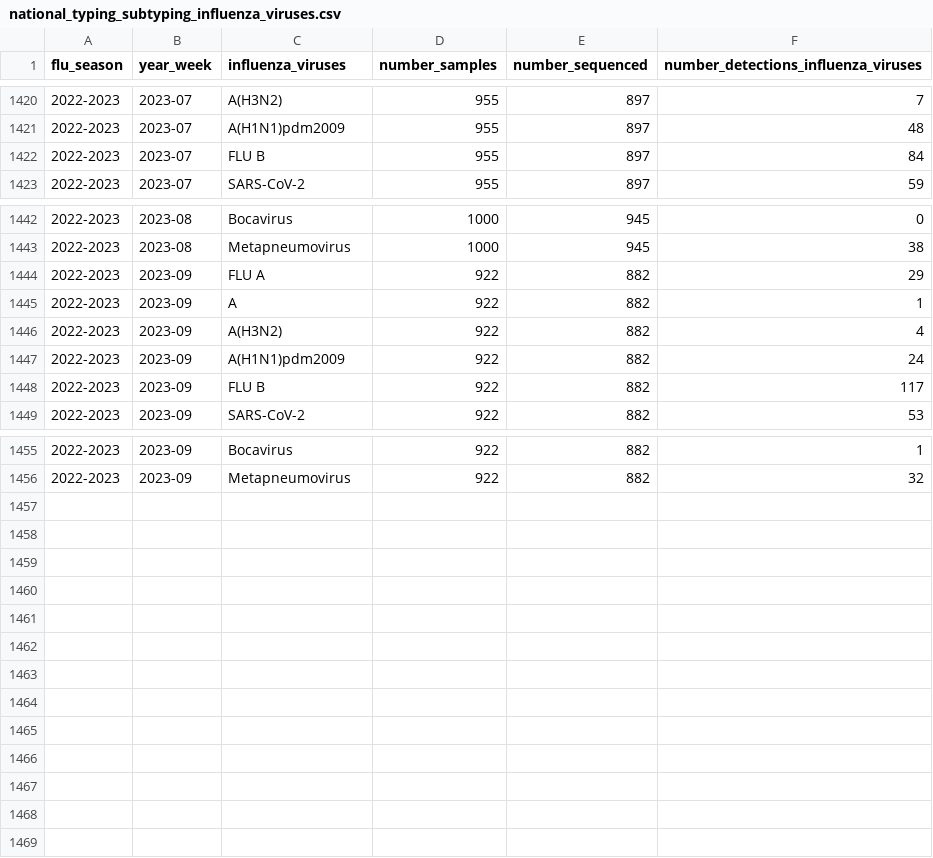
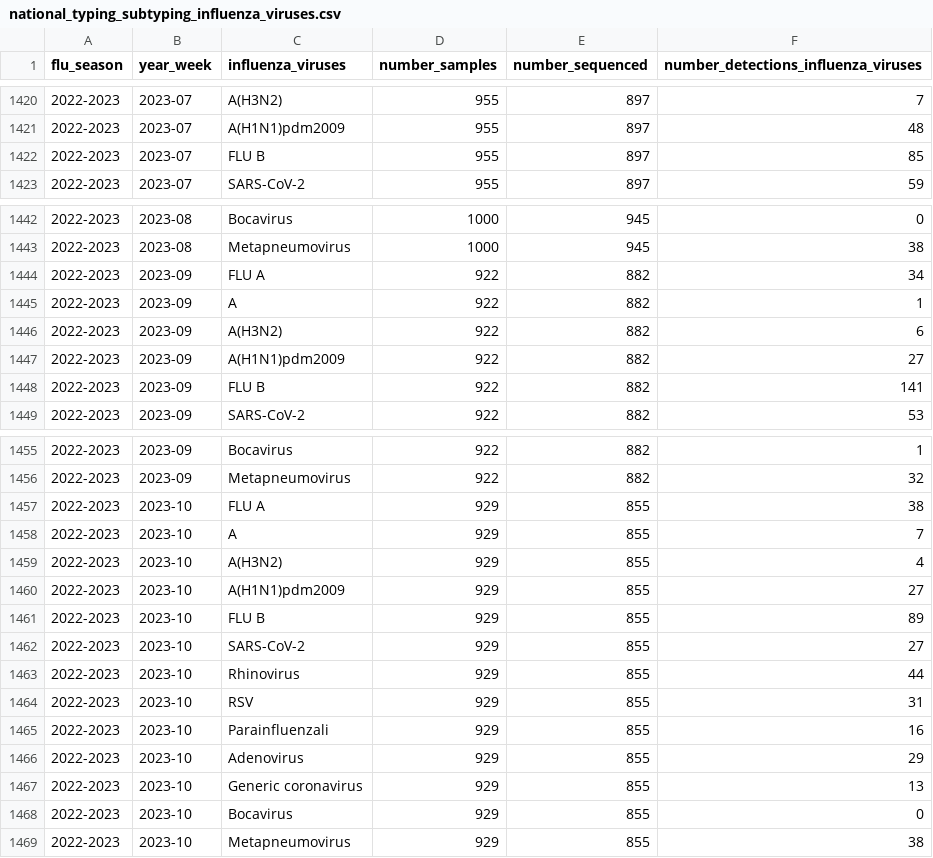
Before and after one commit to fbranda/influnet, a CSV file: data-aggregated/virological_data/national_typing_subtyping_influenza_viruses.csv, drawn as a sheet; only a part is shown, gaps mark what is left out; the diff covers the shown part only.

Commit message:
Add files via upload

```diff
--- a/data-aggregated/virological_data/national_typing_subtyping_influenza_viruses.csv
+++ b/data-aggregated/virological_data/national_typing_subtyping_influenza_viruses.csv
@@ -1421,3 +1421,3 @@
 "2022-2023","2023-07","A(H1N1)pdm2009",955,897,48
-"2022-2023","2023-07","FLU B",955,897,84
+"2022-2023","2023-07","FLU B",955,897,85
 "2022-2023","2023-07","SARS-CoV-2",955,897,59
@@ -1443,7 +1443,7 @@
 "2022-2023","2023-08","Metapneumovirus",1000,945,38
-"2022-2023","2023-09","FLU A",922,882,29
+"2022-2023","2023-09","FLU A",922,882,34
 "2022-2023","2023-09","A",922,882,1
-"2022-2023","2023-09","A(H3N2)",922,882,4
-"2022-2023","2023-09","A(H1N1)pdm2009",922,882,24
-"2022-2023","2023-09","FLU B",922,882,117
+"2022-2023","2023-09","A(H3N2)",922,882,6
+"2022-2023","2023-09","A(H1N1)pdm2009",922,882,27
+"2022-2023","2023-09","FLU B",922,882,141
 "2022-2023","2023-09","SARS-CoV-2",922,882,53
@@ -1456 +1456,14 @@
 "2022-2023","2023-09","Metapneumovirus",922,882,32
+"2022-2023","2023-10","FLU A",929,855,38
+"2022-2023","2023-10","A",929,855,7
+"2022-2023","2023-10","A(H3N2)",929,855,4
+"2022-2023","2023-10","A(H1N1)pdm2009",929,855,27
+"2022-2023","2023-10","FLU B",929,855,89
+"2022-2023","2023-10","SARS-CoV-2",929,855,27
+"2022-2023","2023-10","Rhinovirus",929,855,44
+"2022-2023","2023-10","RSV",929,855,31
+"2022-2023","2023-10","Parainfluenzali",929,855,16
+"2022-2023","2023-10","Adenovirus",929,855,29
+"2022-2023","2023-10","Generic coronavirus",929,855,13
+"2022-2023","2023-10","Bocavirus",929,855,0
+"2022-2023","2023-10","Metapneumovirus",929,855,38
```
Also changed, not shown: 3 edited cells elsewhere in this file.
